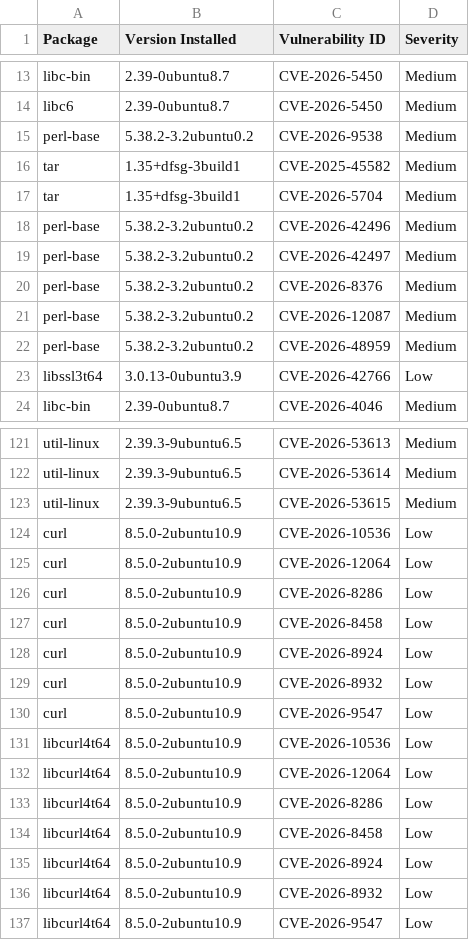
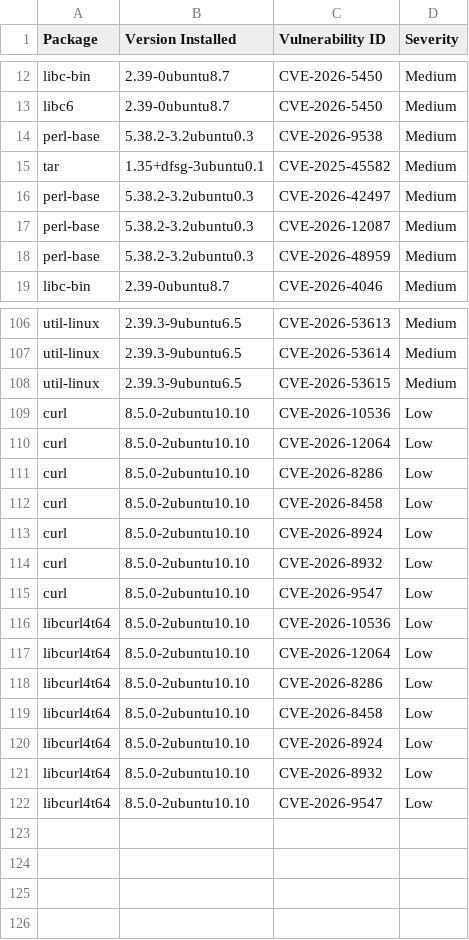
Before and after one commit to AnchorLayer/docker-baseimage-ubuntu, a CSV file: vuln-reports-noble/grype-report-noble.csv, drawn as a sheet; only a part is shown, gaps mark what is left out; the diff covers the shown part only.

```diff
--- a/vuln-reports-noble/grype-report-noble.csv
+++ b/vuln-reports-noble/grype-report-noble.csv
@@ -14,11 +13,7 @@
 "libc6","2.39-0ubuntu8.7","CVE-2026-5450","Medium"
-"perl-base","5.38.2-3.2ubuntu0.2","CVE-2026-9538","Medium"
-"tar","1.35+dfsg-3build1","CVE-2025-45582","Medium"
-"tar","1.35+dfsg-3build1","CVE-2026-5704","Medium"
-"perl-base","5.38.2-3.2ubuntu0.2","CVE-2026-42496","Medium"
-"perl-base","5.38.2-3.2ubuntu0.2","CVE-2026-42497","Medium"
-"perl-base","5.38.2-3.2ubuntu0.2","CVE-2026-8376","Medium"
-"perl-base","5.38.2-3.2ubuntu0.2","CVE-2026-12087","Medium"
-"perl-base","5.38.2-3.2ubuntu0.2","CVE-2026-48959","Medium"
-"libssl3t64","3.0.13-0ubuntu3.9","CVE-2026-42766","Low"
+"perl-base","5.38.2-3.2ubuntu0.3","CVE-2026-9538","Medium"
+"tar","1.35+dfsg-3ubuntu0.1","CVE-2025-45582","Medium"
+"perl-base","5.38.2-3.2ubuntu0.3","CVE-2026-42497","Medium"
+"perl-base","5.38.2-3.2ubuntu0.3","CVE-2026-12087","Medium"
+"perl-base","5.38.2-3.2ubuntu0.3","CVE-2026-48959","Medium"
 "libc-bin","2.39-0ubuntu8.7","CVE-2026-4046","Medium"
@@ -123,15 +108,15 @@
 "util-linux","2.39.3-9ubuntu6.5","CVE-2026-53615","Medium"
-"curl","8.5.0-2ubuntu10.9","CVE-2026-10536","Low"
-"curl","8.5.0-2ubuntu10.9","CVE-2026-12064","Low"
-"curl","8.5.0-2ubuntu10.9","CVE-2026-8286","Low"
-"curl","8.5.0-2ubuntu10.9","CVE-2026-8458","Low"
-"curl","8.5.0-2ubuntu10.9","CVE-2026-8924","Low"
-"curl","8.5.0-2ubuntu10.9","CVE-2026-8932","Low"
-"curl","8.5.0-2ubuntu10.9","CVE-2026-9547","Low"
-"libcurl4t64","8.5.0-2ubuntu10.9","CVE-2026-10536","Low"
-"libcurl4t64","8.5.0-2ubuntu10.9","CVE-2026-12064","Low"
-"libcurl4t64","8.5.0-2ubuntu10.9","CVE-2026-8286","Low"
-"libcurl4t64","8.5.0-2ubuntu10.9","CVE-2026-8458","Low"
-"libcurl4t64","8.5.0-2ubuntu10.9","CVE-2026-8924","Low"
-"libcurl4t64","8.5.0-2ubuntu10.9","CVE-2026-8932","Low"
-"libcurl4t64","8.5.0-2ubuntu10.9","CVE-2026-9547","Low"
+"curl","8.5.0-2ubuntu10.10","CVE-2026-10536","Low"
+"curl","8.5.0-2ubuntu10.10","CVE-2026-12064","Low"
+"curl","8.5.0-2ubuntu10.10","CVE-2026-8286","Low"
+"curl","8.5.0-2ubuntu10.10","CVE-2026-8458","Low"
+"curl","8.5.0-2ubuntu10.10","CVE-2026-8924","Low"
+"curl","8.5.0-2ubuntu10.10","CVE-2026-8932","Low"
+"curl","8.5.0-2ubuntu10.10","CVE-2026-9547","Low"
+"libcurl4t64","8.5.0-2ubuntu10.10","CVE-2026-10536","Low"
+"libcurl4t64","8.5.0-2ubuntu10.10","CVE-2026-12064","Low"
+"libcurl4t64","8.5.0-2ubuntu10.10","CVE-2026-8286","Low"
+"libcurl4t64","8.5.0-2ubuntu10.10","CVE-2026-8458","Low"
+"libcurl4t64","8.5.0-2ubuntu10.10","CVE-2026-8924","Low"
+"libcurl4t64","8.5.0-2ubuntu10.10","CVE-2026-8932","Low"
+"libcurl4t64","8.5.0-2ubuntu10.10","CVE-2026-9547","Low"
```
Also changed, not shown: 11 removed rows and 13 edited cells elsewhere in this file, vuln-reports-jammy/grype-report-jammy.csv, 11 other files.
